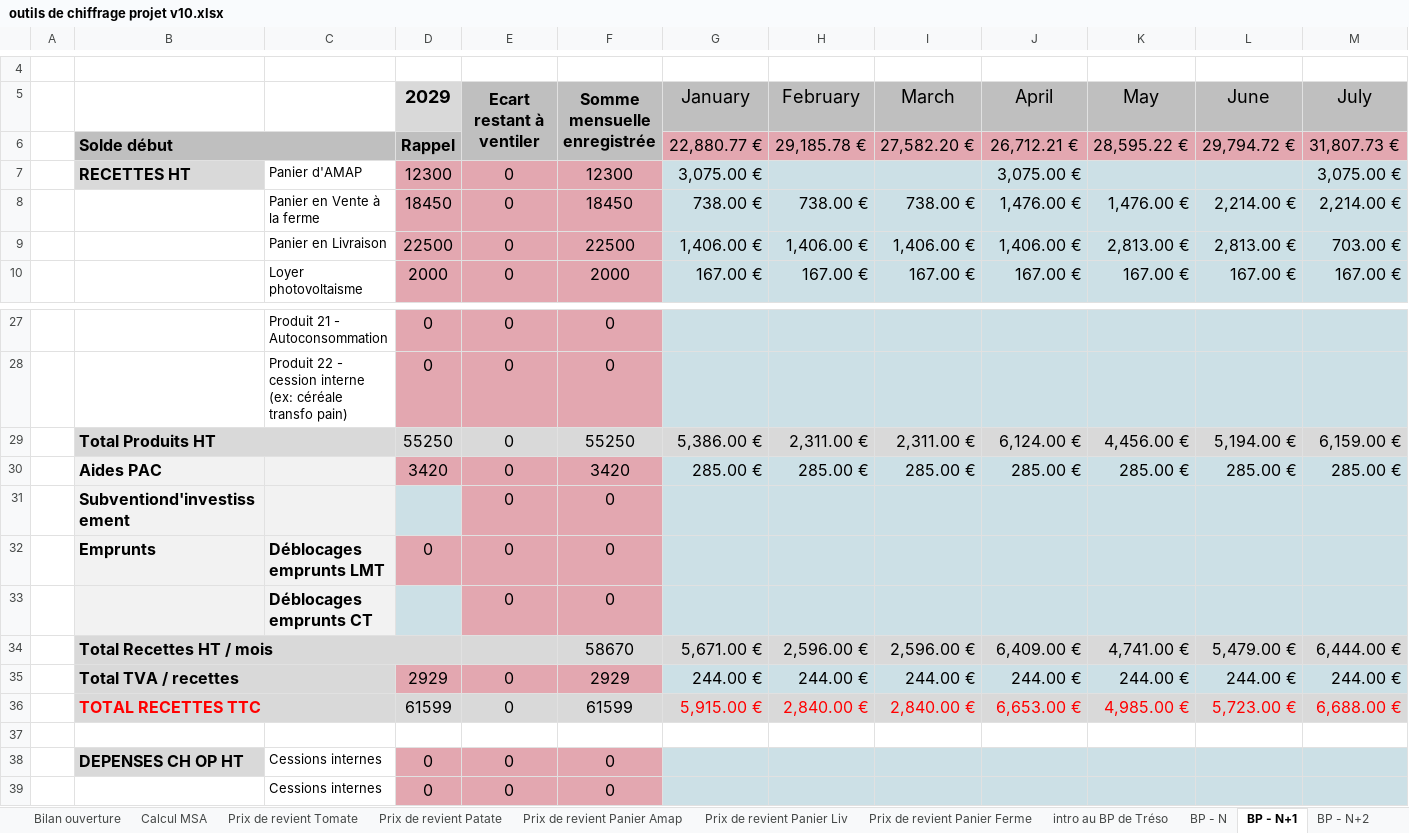
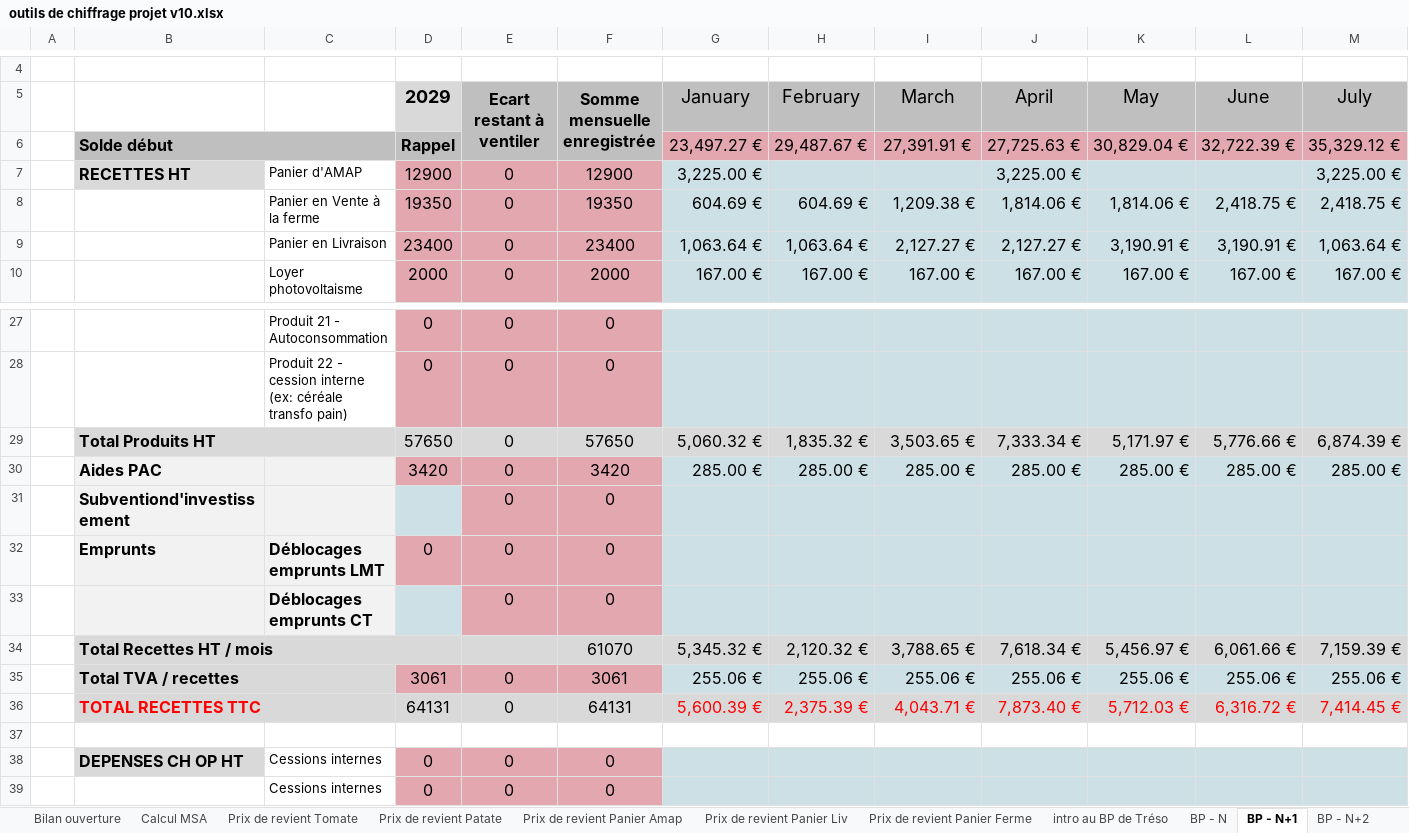
Before and after one commit to Guih44Yahoo/bprea2, an Excel workbook: outils de chiffrage projet v10.xlsx, sheet BP - N+1, drawn as a sheet; only a part is shown, gaps mark what is left out; values as stored, in another font and other column widths than the file's, no borders; charts and pictures not drawn; removed rows and columns are numbered as before the commit, all else as after; rows hold the shown columns only; the diff covers the shown part only; the diff names each change by its address in the sheet, - before the commit and + after, or states it on an @@ line.

```diff
--- a/outils de chiffrage projet v10.xlsx (sheet BP - N+1)
+++ b/outils de chiffrage projet v10.xlsx (sheet BP - N+1)
-row 6:  | Solde début |  | Rappel |  |  | 22,880.77 € | 29,185.78 € | 27,582.20 € | 26,712.21 € | 28,595.22 € | 29,794.72 € | 31,807.73 €
-row 7:  | RECETTES HT | Panier d'AMAP | 12300 | 0 | 12300 | 3,075.00 € |  |  | 3,075.00 € |  |  | 3,075.00 €
-row 8:  |  | Panier en Vente à la ferme | 18450 | 0 | 18450 | 738.00 € | 738.00 € | 738.00 € | 1,476.00 € | 1,476.00 € | 2,214.00 € | 2,214.00 €
-row 9:  |  | Panier en Livraison | 22500 | 0 | 22500 | 1,406.00 € | 1,406.00 € | 1,406.00 € | 1,406.00 € | 2,813.00 € | 2,813.00 € | 703.00 €
+row 6:  | Solde début |  | Rappel |  |  | 23,497.27 € | 29,487.67 € | 27,391.91 € | 27,725.63 € | 30,829.04 € | 32,722.39 € | 35,329.12 €
+row 7:  | RECETTES HT | Panier d'AMAP | 12900 | 0 | 12900 | 3,225.00 € |  |  | 3,225.00 € |  |  | 3,225.00 €
+row 8:  |  | Panier en Vente à la ferme | 19350 | 0 | 19350 | 604.69 € | 604.69 € | 1,209.38 € | 1,814.06 € | 1,814.06 € | 2,418.75 € | 2,418.75 €
+row 9:  |  | Panier en Livraison | 23400 | 0 | 23400 | 1,063.64 € | 1,063.64 € | 2,127.27 € | 2,127.27 € | 3,190.91 € | 3,190.91 € | 1,063.64 €
-row 29:  | Total Produits HT |  | 55250 | 0 | 55250 | 5,386.00 € | 2,311.00 € | 2,311.00 € | 6,124.00 € | 4,456.00 € | 5,194.00 € | 6,159.00 €
+row 29:  | Total Produits HT |  | 57650 | 0 | 57650 | 5,060.32 € | 1,835.32 € | 3,503.65 € | 7,333.34 € | 5,171.97 € | 5,776.66 € | 6,874.39 €
-row 34:  | Total Recettes HT / mois |  |  |  | 58670 | 5,671.00 € | 2,596.00 € | 2,596.00 € | 6,409.00 € | 4,741.00 € | 5,479.00 € | 6,444.00 €
-row 35:  | Total TVA / recettes |  | 2929 | 0 | 2929 | 244.00 € | 244.00 € | 244.00 € | 244.00 € | 244.00 € | 244.00 € | 244.00 €
-row 36:  | TOTAL RECETTES TTC |  | 61599 | 0 | 61599 | 5,915.00 € | 2,840.00 € | 2,840.00 € | 6,653.00 € | 4,985.00 € | 5,723.00 € | 6,688.00 €
+row 34:  | Total Recettes HT / mois |  |  |  | 61070 | 5,345.32 € | 2,120.32 € | 3,788.65 € | 7,618.34 € | 5,456.97 € | 6,061.66 € | 7,159.39 €
+row 35:  | Total TVA / recettes |  | 3061 | 0 | 3061 | 255.06 € | 255.06 € | 255.06 € | 255.06 € | 255.06 € | 255.06 € | 255.06 €
+row 36:  | TOTAL RECETTES TTC |  | 64131 | 0 | 64131 | 5,600.39 € | 2,375.39 € | 4,043.71 € | 7,873.40 € | 5,712.03 € | 6,316.72 € | 7,414.45 €
```
Also changed, not shown: 3 added rows and 3 removed rows elsewhere in this sheet, sheet BP - N+6, sheet BP - N+5, sheet BP - N+3, sheet BP - N+2, sheet BP - N+4, sheet données éco., 5 more sheets, charts or pictures, outils de chiffrage projet v10 - fraisiers 2.xlsx, planning_ghu.xlsm, 2 other files.
